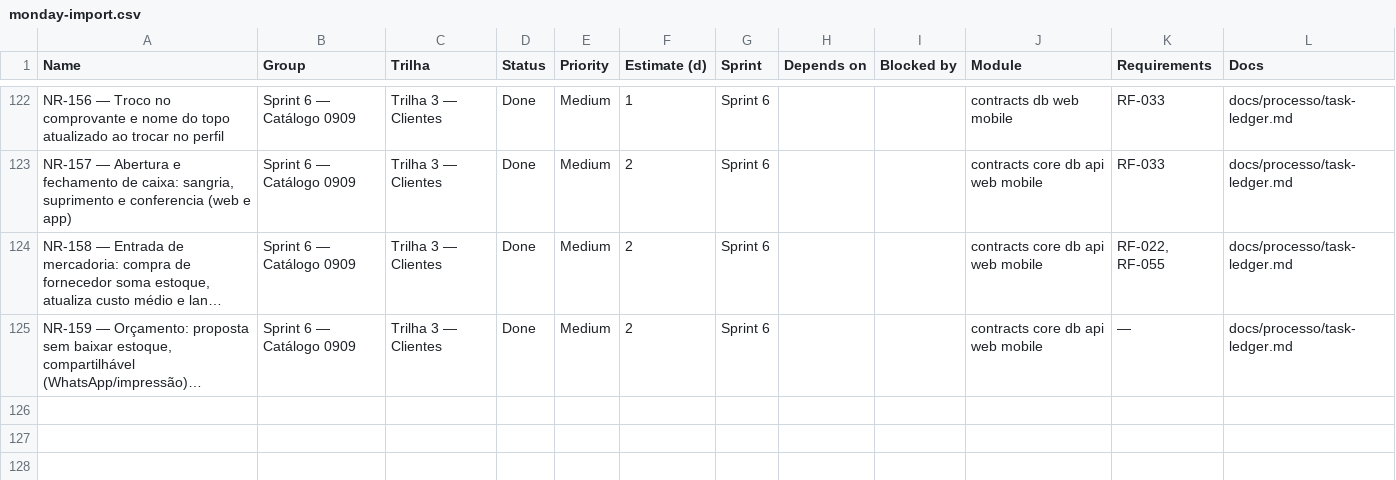
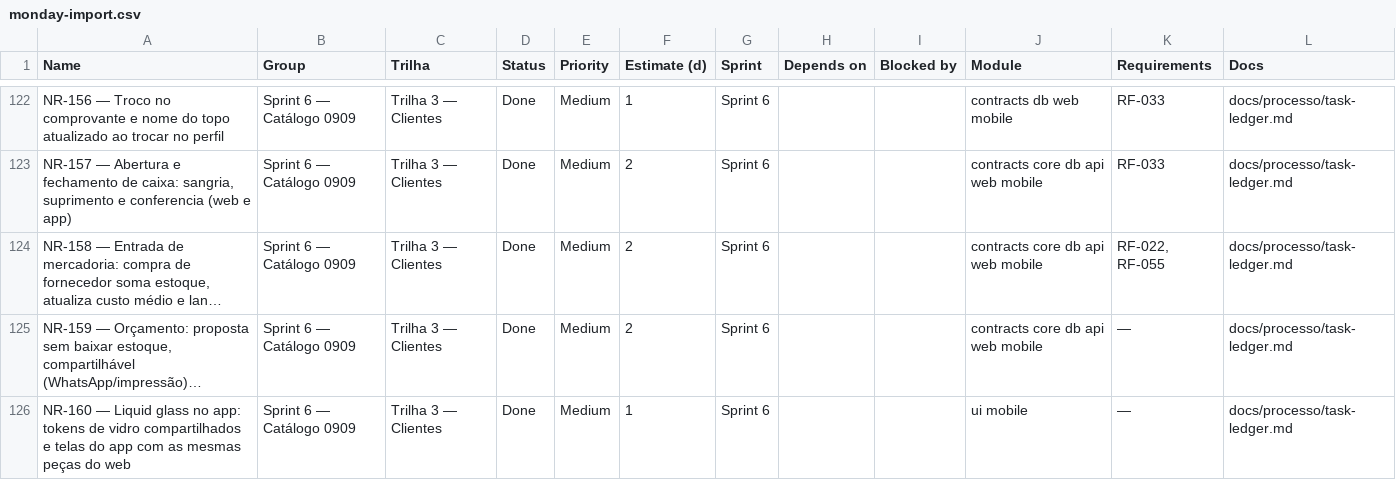
Before and after one commit to Ei-buddy/ei-buddy, a CSV file: docs/processo/monday-import.csv, drawn as a sheet; only a part is shown, gaps mark what is left out; long unchanged cells end in …; the diff names each change by its address in the sheet, - before the commit and + after, or states it on an @@ line.

```diff
--- a/docs/processo/monday-import.csv
+++ b/docs/processo/monday-import.csv
+row 126: NR-160 — Liquid glass no app: tokens de vidro compartilhados e telas do app com as mesmas peças do web | Sprint 6 — Catálogo 0909 | Trilha 3 — Clientes | Done | Medium | 1 | Sprint 6 |  |  | ui mobile | — | docs/processo/task-ledger.md
```
Also changed, not shown: 45 other files.
